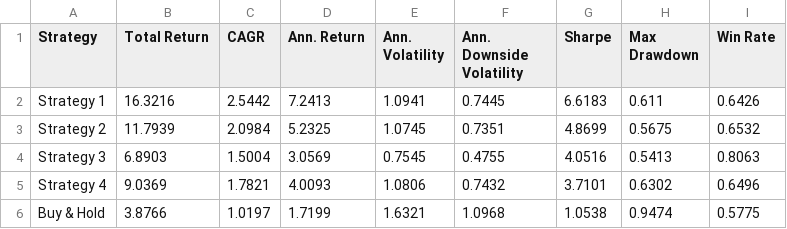
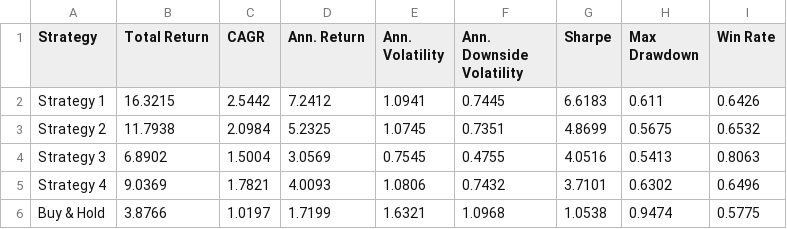
Before and after one commit to dof-studio/SPYDL1D, a CSV file: metrics.csv, drawn as a sheet.

```diff
--- a/metrics.csv
+++ b/metrics.csv
@@ -1,5 +1,5 @@
 Strategy,Total Return,CAGR,Ann. Return,Ann. Volatility,Ann. Downside Volatility,Sharpe,Max Drawdown,Win Rate
-Strategy 1,16.3216,2.5442,7.2413,1.0941,0.7445,6.6183,0.611,0.6426
-Strategy 2,11.7939,2.0984,5.2325,1.0745,0.7351,4.8699,0.5675,0.6532
-Strategy 3,6.8903,1.5004,3.0569,0.7545,0.4755,4.0516,0.5413,0.8063
+Strategy 1,16.3215,2.5442,7.2412,1.0941,0.7445,6.6183,0.611,0.6426
+Strategy 2,11.7938,2.0984,5.2325,1.0745,0.7351,4.8699,0.5675,0.6532
+Strategy 3,6.8902,1.5004,3.0569,0.7545,0.4755,4.0516,0.5413,0.8063
 Strategy 4,9.0369,1.7821,4.0093,1.0806,0.7432,3.7101,0.6302,0.6496
```
Also changed, not shown: 1 other file.
